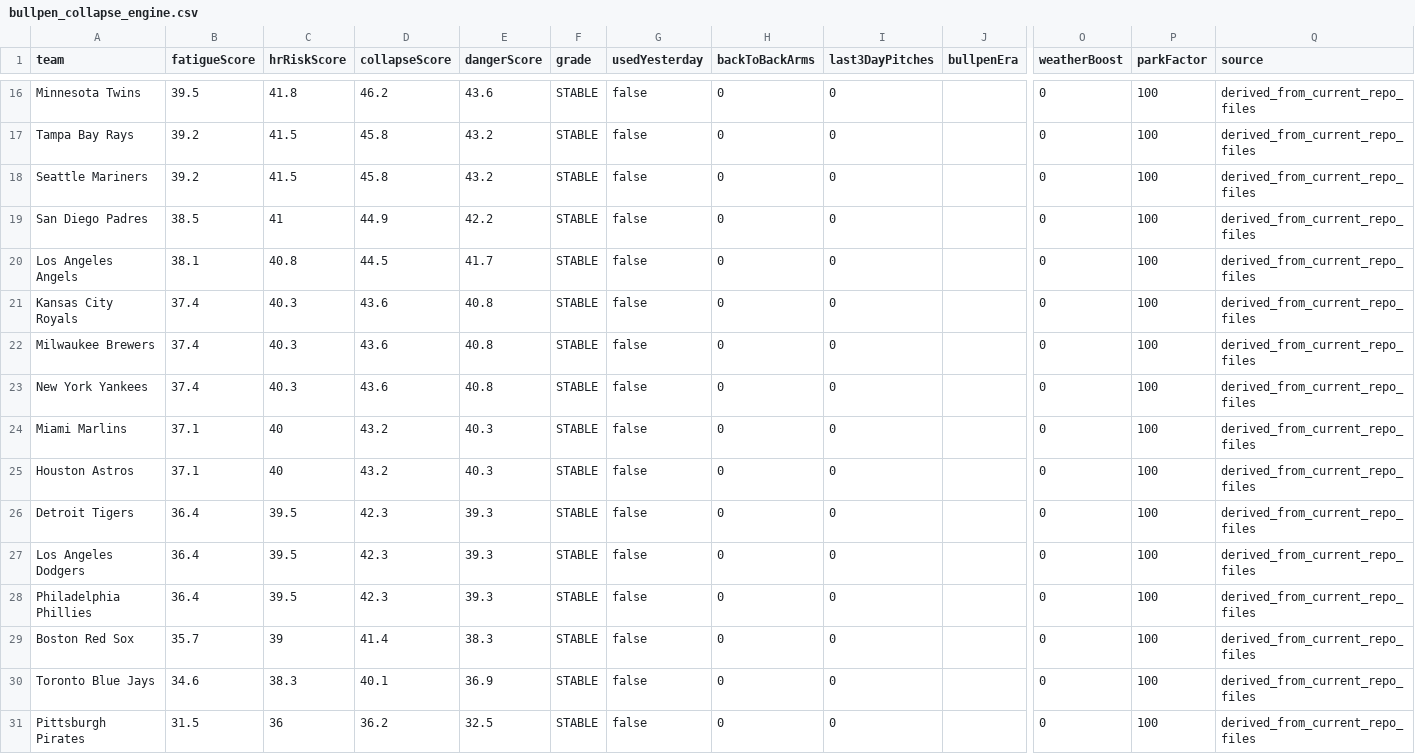
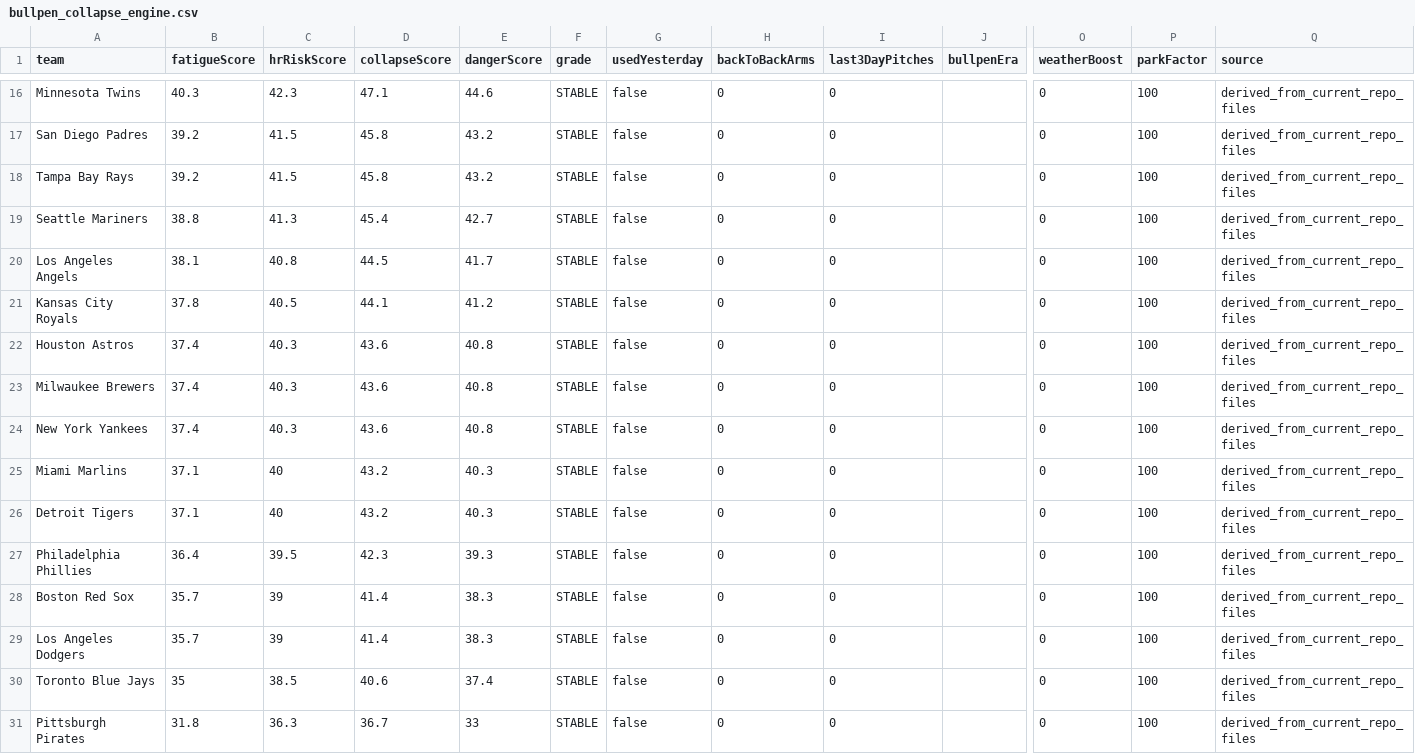
Before and after one commit to sboddy21/TheSlipLab, a CSV file: data/bullpen_collapse_engine.csv, drawn as a sheet; only a part is shown, gaps mark what is left out; removed rows and columns are numbered as before the commit, all else as after; rows hold the shown columns only; the diff covers the shown part only; the diff names each change by its address in the sheet, - before the commit and + after, or states it on an @@ line.

```diff
--- a/data/bullpen_collapse_engine.csv
+++ b/data/bullpen_collapse_engine.csv
-B16 (fatigueScore): 39.5
+B16 (fatigueScore): 40.3
-C16 (hrRiskScore): 41.8
+C16 (hrRiskScore): 42.3
-D16 (collapseScore): 46.2
+D16 (collapseScore): 47.1
-E16 (dangerScore): 43.6
+E16 (dangerScore): 44.6
+row 17: San Diego Padres | 39.2 | 41.5 | 45.8 | 43.2 | STABLE | false | 0 | 0 |  | 0 | 100 | derived_from_current_repo_files
-B19 (fatigueScore): 39.2
+B19 (fatigueScore): 38.8
-C19 (hrRiskScore): 41.5
+C19 (hrRiskScore): 41.3
-D19 (collapseScore): 45.8
+D19 (collapseScore): 45.4
-E19 (dangerScore): 43.2
+E19 (dangerScore): 42.7
-row 19: San Diego Padres | 38.5 | 41 | 44.9 | 42.2 | STABLE | false | 0 | 0 |  | 0 | 100 | derived_from_current_repo_files
-B21 (fatigueScore): 37.4
+B21 (fatigueScore): 37.8
-C21 (hrRiskScore): 40.3
+C21 (hrRiskScore): 40.5
-D21 (collapseScore): 43.6
+D21 (collapseScore): 44.1
-E21 (dangerScore): 40.8
+E21 (dangerScore): 41.2
+row 22: Houston Astros | 37.4 | 40.3 | 43.6 | 40.8 | STABLE | false | 0 | 0 |  | 0 | 100 | derived_from_current_repo_files
-row 25: Houston Astros | 37.1 | 40 | 43.2 | 40.3 | STABLE | false | 0 | 0 |  | 0 | 100 | derived_from_current_repo_files
-B26 (fatigueScore): 36.4
+B26 (fatigueScore): 37.1
-C26 (hrRiskScore): 39.5
+C26 (hrRiskScore): 40
-D26 (collapseScore): 42.3
+D26 (collapseScore): 43.2
-E26 (dangerScore): 39.3
+E26 (dangerScore): 40.3
-row 27: Los Angeles Dodgers | 36.4 | 39.5 | 42.3 | 39.3 | STABLE | false | 0 | 0 |  | 0 | 100 | derived_from_current_repo_files
+row 29: Los Angeles Dodgers | 35.7 | 39 | 41.4 | 38.3 | STABLE | false | 0 | 0 |  | 0 | 100 | derived_from_current_repo_files
-B30 (fatigueScore): 34.6
+B30 (fatigueScore): 35
-C30 (hrRiskScore): 38.3
+C30 (hrRiskScore): 38.5
-D30 (collapseScore): 40.1
+D30 (collapseScore): 40.6
-E30 (dangerScore): 36.9
+E30 (dangerScore): 37.4
-B31 (fatigueScore): 31.5
+B31 (fatigueScore): 31.8
-C31 (hrRiskScore): 36
+C31 (hrRiskScore): 36.3
-D31 (collapseScore): 36.2
+D31 (collapseScore): 36.7
-E31 (dangerScore): 32.5
+E31 (dangerScore): 33
```
Also changed, not shown: 2 added rows, 2 removed rows and 28 edited cells elsewhere in this file, 27 other files.
